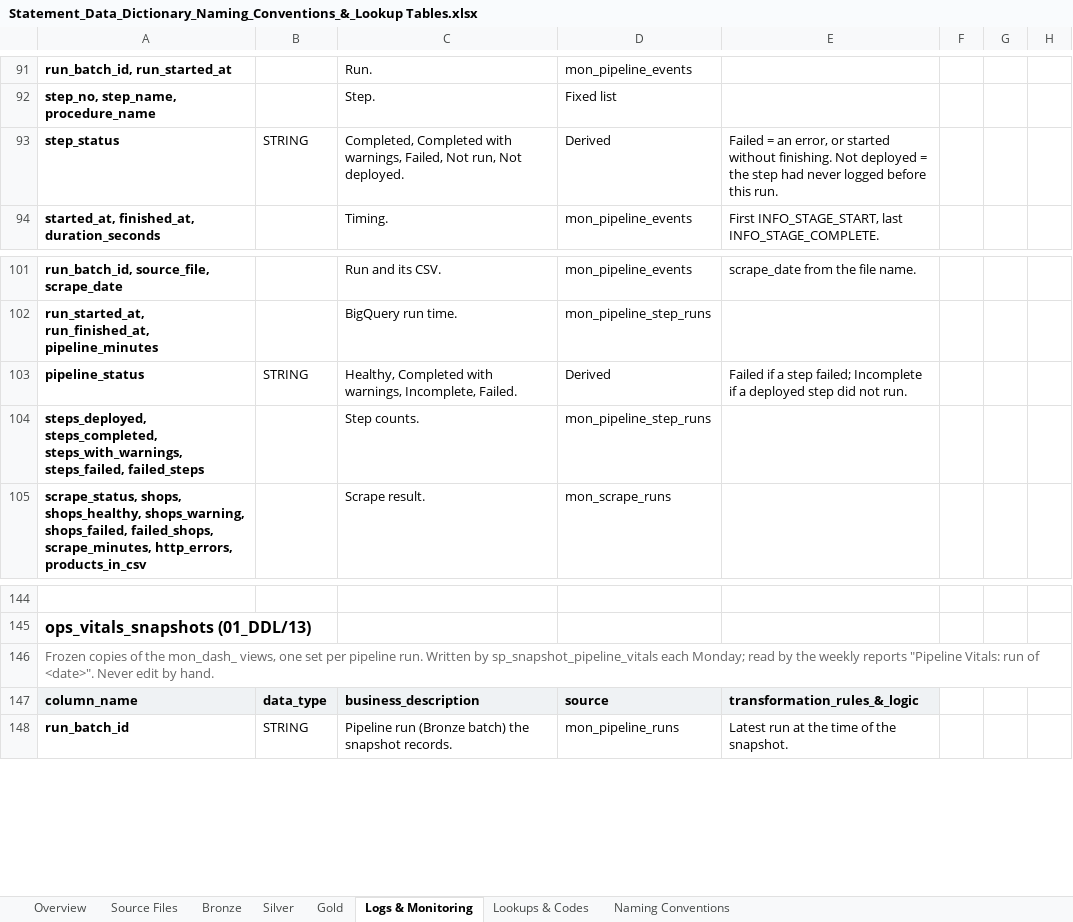
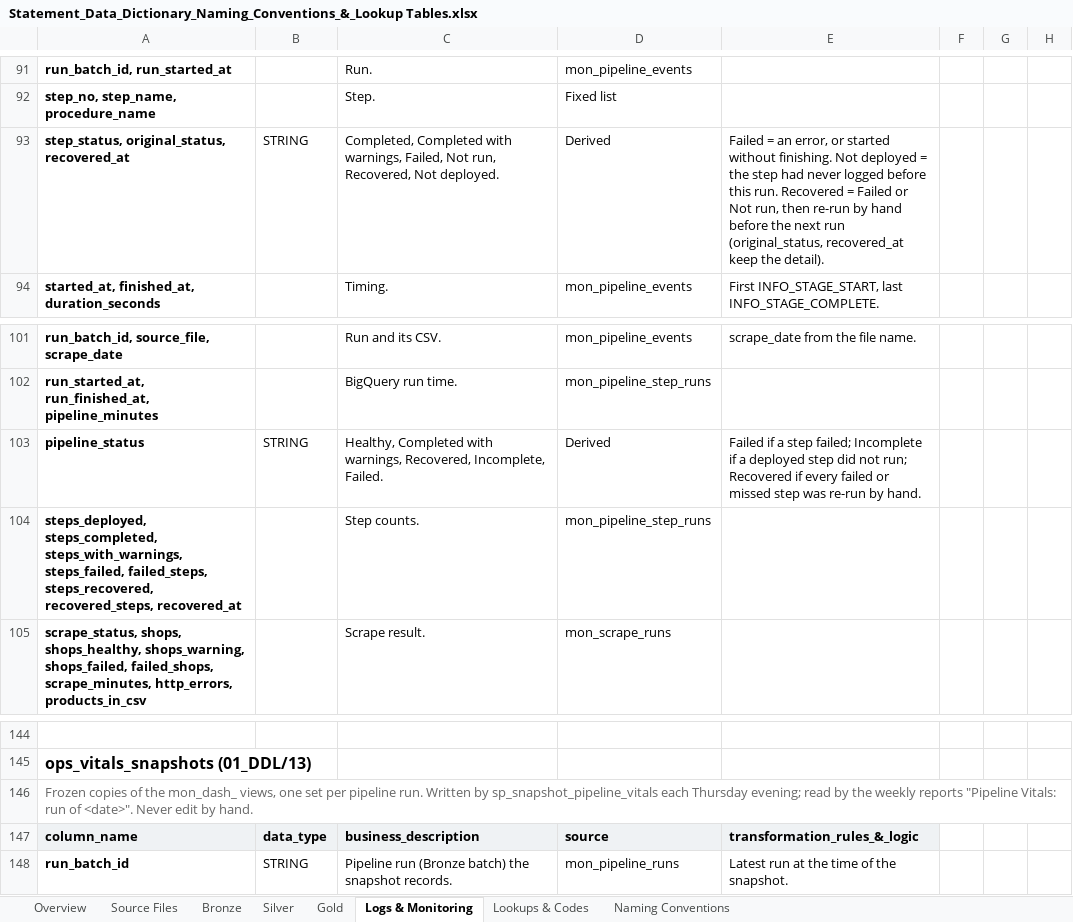
Before and after one commit to RlR-Design/MCM-Competitor-Data-Pipeline, an Excel workbook: 03_Documentation/Statement_Data_Dictionary_Naming_Conventions_&_Lookup Tables.xlsx, sheet Logs & Monitoring, drawn as a sheet; only a part is shown, gaps mark what is left out; values as stored, in another font and other column widths than the file's, no borders; the diff names each change by its address in the sheet, - before the commit and + after, or states it on an @@ line.

```diff
--- a/03_Documentation/Statement_Data_Dictionary_Naming_Conventions_&_Lookup Tables.xlsx (sheet Logs & Monitoring)
+++ b/03_Documentation/Statement_Data_Dictionary_Naming_Conventions_&_Lookup Tables.xlsx (sheet Logs & Monitoring)
-A93: step_status
+A93: step_status, original_status, recovered_at
-C93: …Not run, Not deployed.
+C93: …Not run, Recovered, Not deployed.
-E93: …this run.
+E93: …this run. Recovered = Failed or Not run, then re-run by hand before the next run (original_status, recovered_at keep the detail).
-C103: …with warnings, Incomplete, Failed.
+C103: …with warnings, Recovered, Incomplete, Failed.
-E103: …did not run.
+E103: …did not run; Recovered if every failed or missed step was re-run by hand.
-A104: …steps_with_warnings, steps_failed, failed_steps
+A104: …steps_with_warnings, steps_failed, failed_steps, steps_recovered, recovered_steps, recovered_at
-A146: …sp_snapshot_pipeline_vitals each Monday; read by…
+A146: …sp_snapshot_pipeline_vitals each Thursday evening; read by…
```
Also changed, not shown: sheet Lookups & Codes, sheet Overview, 6 other files.
